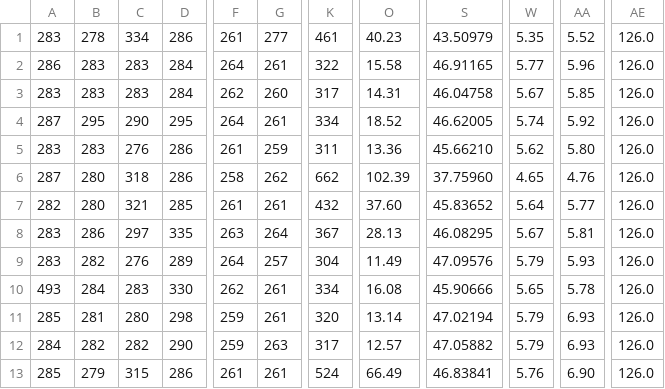
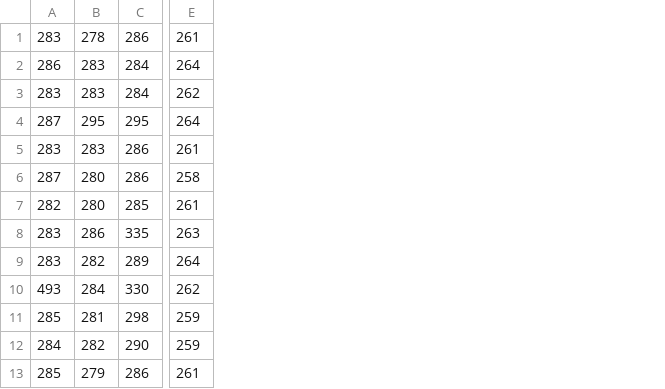
Before and after one commit to hasathcharu/persist-sql-load-tests, a CSV file: results/comparisons/comparisons.csv, drawn as a sheet; only a part is shown, gaps mark what is left out; the diff names each change by its address in the sheet, - before the commit and + after, or states it on an @@ line.

Commit message:
Update comparator to ignore mysqlp results

```diff
--- a/results/comparisons/comparisons.csv
+++ b/results/comparisons/comparisons.csv
-column C, rows 1-13: 334 | 283 | 283 | 290 | 276 | 318 | 321 | 297 | 276 | 283 | 280 | 282 | 315
-column G, rows 1-13: 277 | 261 | 260 | 261 | 259 | 262 | 261 | 264 | 257 | 261 | 261 | 263 | 261
-column K, rows 1-13: 461 | 322 | 317 | 334 | 311 | 662 | 432 | 367 | 304 | 334 | 320 | 317 | 524
-column O, rows 1-13: 40.23 | 15.58 | 14.31 | 18.52 | 13.36 | 102.39 | 37.60 | 28.13 | 11.49 | 16.08 | 13.14 | 12.57 | 66.49
-column S, rows 1-13: 43.50979 | 46.91165 | 46.04758 | 46.62005 | 45.66210 | 37.75960 | 45.83652 | 46.08295 | 47.09576 | 45.90666 | 47.02194 | 47.05882 | 46.83841
-column W, rows 1-13: 5.35 | 5.77 | 5.67 | 5.74 | 5.62 | 4.65 | 5.64 | 5.67 | 5.79 | 5.65 | 5.79 | 5.79 | 5.76
-column AA, rows 1-13: 5.52 | 5.96 | 5.85 | 5.92 | 5.80 | 4.76 | 5.77 | 5.81 | 5.93 | 5.78 | 6.93 | 6.93 | 6.90
-column AE, rows 1-13: all 126.0
```
Also changed, not shown: 13 other files.
